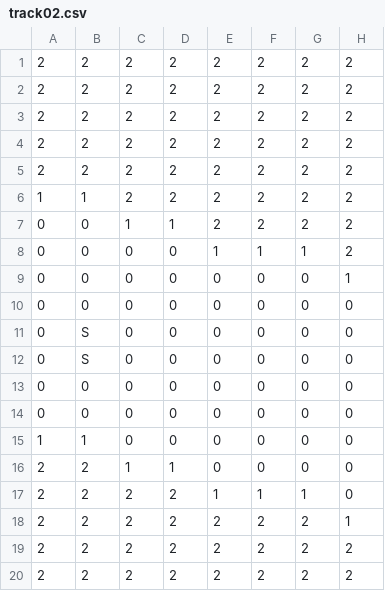
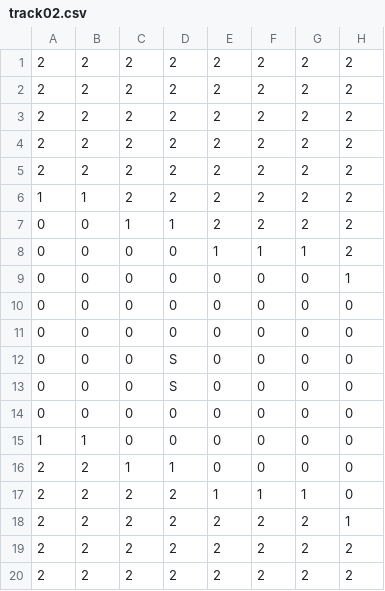
Before and after one commit to nel-eleven11/Proyecto_Final_DL, a CSV file: tracks/track02.csv, drawn as a sheet; only a part is shown; the diff names each change by its address in the sheet, - before the commit and + after, or states it on an @@ line.

```diff
--- a/tracks/track02.csv
+++ b/tracks/track02.csv
-B11:B12: S
+B11:B12: 0
-D12:D13: 0
+D12:D13: S
```
Also changed, not shown: tracks/track04.csv, 2 other files.
